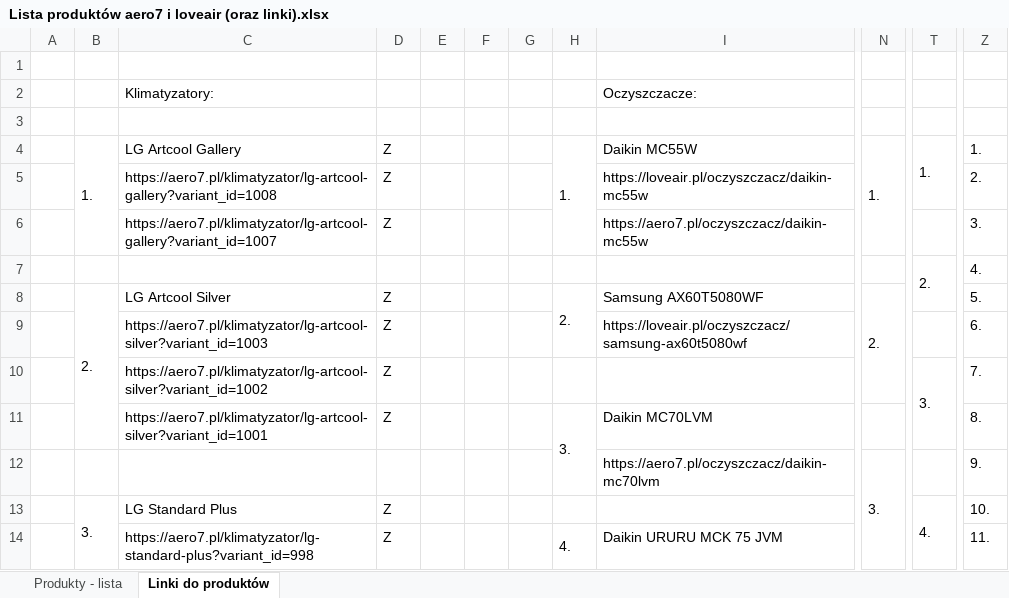
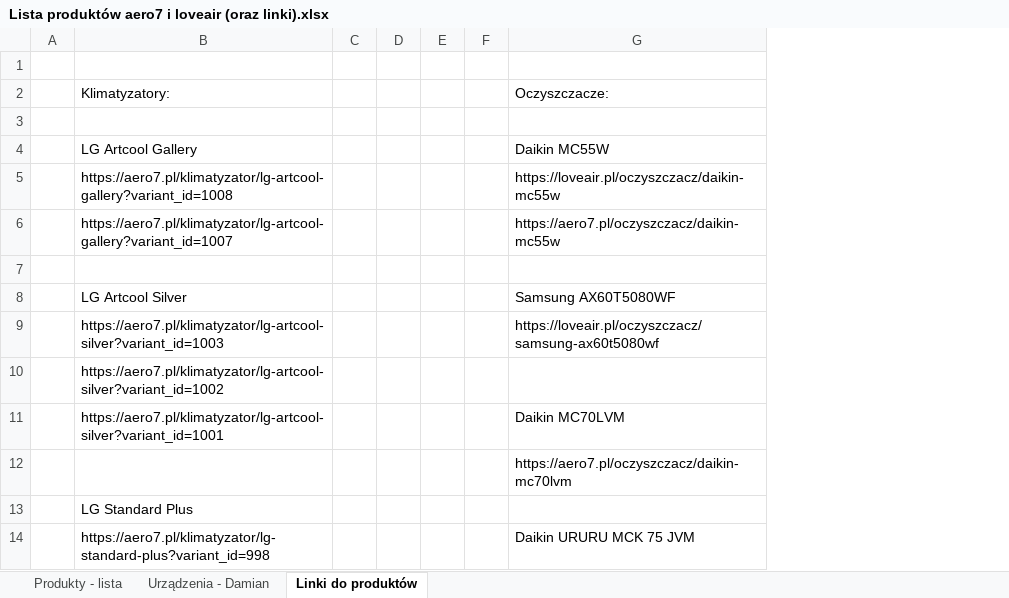
Before and after one commit to airon24-com/airon24.com, an Excel workbook: .biblioteka/Lista produktów aero7 i loveair (oraz linki).xlsx, sheet Linki do produktów, drawn as a sheet; only a part is shown, gaps mark what is left out; values as stored, in another font and other column widths than the file's, no cell formats; removed rows and columns are numbered as before the commit, all else as after; the diff names each change by its address in the sheet, - before the commit and + after, or states it on an @@ line.

```diff
--- a/.biblioteka/Lista produktów aero7 i loveair (oraz linki).xlsx (sheet Linki do produktów)
+++ b/.biblioteka/Lista produktów aero7 i loveair (oraz linki).xlsx (sheet Linki do produktów)
+sheet tab: Urządzenia - Damian
-column B, rows 4-13: 1. |  |  |  | 2. |  |  |  |  | 3.
-column D, rows 4-14: Z | Z | Z |  | Z | Z | Z | Z |  | Z | Z
+column C, empty
+column D, empty
-column G, empty
-column H, rows 4-14: 1. |  |  |  | 2. |  |  | 3. |  |  | 4.
-column N, rows 4-12: 1. |  |  |  | 2. |  |  |  | 3.
-column T, rows 4-13: 1. |  |  | 2. |  |  | 3. |  |  | 4.
-column Z, rows 4-14: 1. | 2. | 3. | 4. | 5. | 6. | 7. | 8. | 9. | 10. | 11.
```
Also changed, not shown: cell formats.
